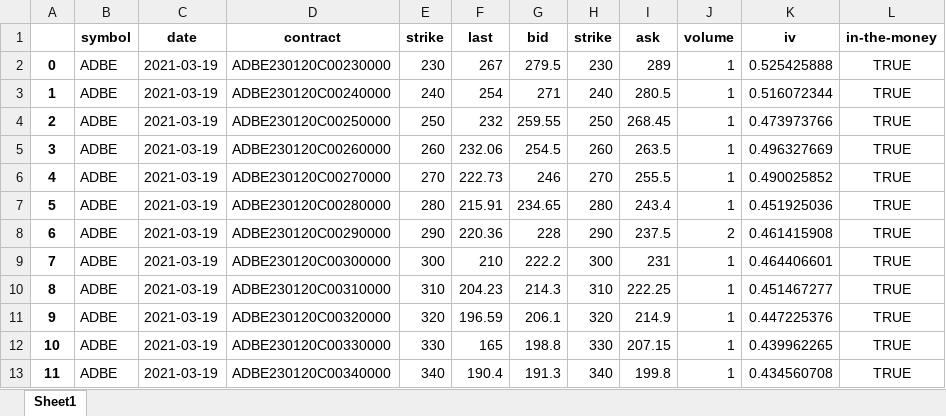
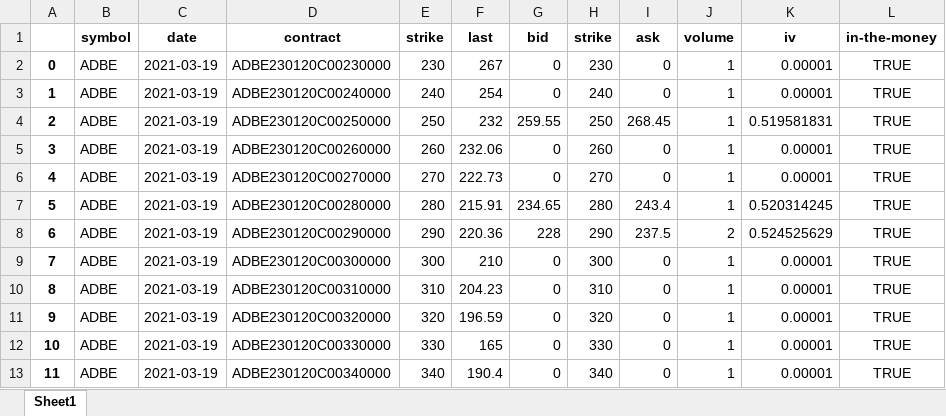
Before and after one commit to Moccazio/Portfolio_Selection, an Excel workbook: data/option_data/call/ADBE.xlsx, sheet Sheet1, drawn as a sheet; only a part is shown; values as stored, in another font and other column widths than the file's, no borders; the diff covers the shown part only; the diff names each change by its address in the sheet, - before the commit and + after, or states it on an @@ line.

Commit message:
Update ADBE.xlsx

```diff
--- a/data/option_data/call/ADBE.xlsx (sheet Sheet1)
+++ b/data/option_data/call/ADBE.xlsx (sheet Sheet1)
-G2 (bid): 279.5
+G2 (bid): 0
-I2 (ask): 289
+I2 (ask): 0
-K2 (iv): 0.525425888
+K2 (iv): 0.00001
-G3 (bid): 271
+G3 (bid): 0
-I3 (ask): 280.5
+I3 (ask): 0
-K3 (iv): 0.516072344
+K3 (iv): 0.00001
-K4 (iv): 0.473973766
+K4 (iv): 0.519581831
-G5 (bid): 254.5
+G5 (bid): 0
-I5 (ask): 263.5
+I5 (ask): 0
-K5 (iv): 0.496327669
+K5 (iv): 0.00001
-G6 (bid): 246
+G6 (bid): 0
-I6 (ask): 255.5
+I6 (ask): 0
-K6 (iv): 0.490025852
+K6 (iv): 0.00001
-K7 (iv): 0.451925036
+K7 (iv): 0.520314245
-K8 (iv): 0.461415908
+K8 (iv): 0.524525629
-G9 (bid): 222.2
+G9 (bid): 0
-I9 (ask): 231
+I9 (ask): 0
-K9 (iv): 0.464406601
+K9 (iv): 0.00001
-G10 (bid): 214.3
+G10 (bid): 0
-I10 (ask): 222.25
+I10 (ask): 0
-K10 (iv): 0.451467277
+K10 (iv): 0.00001
-G11 (bid): 206.1
+G11 (bid): 0
-I11 (ask): 214.9
+I11 (ask): 0
-K11 (iv): 0.447225376
+K11 (iv): 0.00001
-G12 (bid): 198.8
+G12 (bid): 0
-I12 (ask): 207.15
+I12 (ask): 0
-K12 (iv): 0.439962265
+K12 (iv): 0.00001
-G13 (bid): 191.3
+G13 (bid): 0
-I13 (ask): 199.8
+I13 (ask): 0
-K13 (iv): 0.434560708
+K13 (iv): 0.00001
```
Also changed, not shown: 151 edited cells elsewhere in this sheet.
